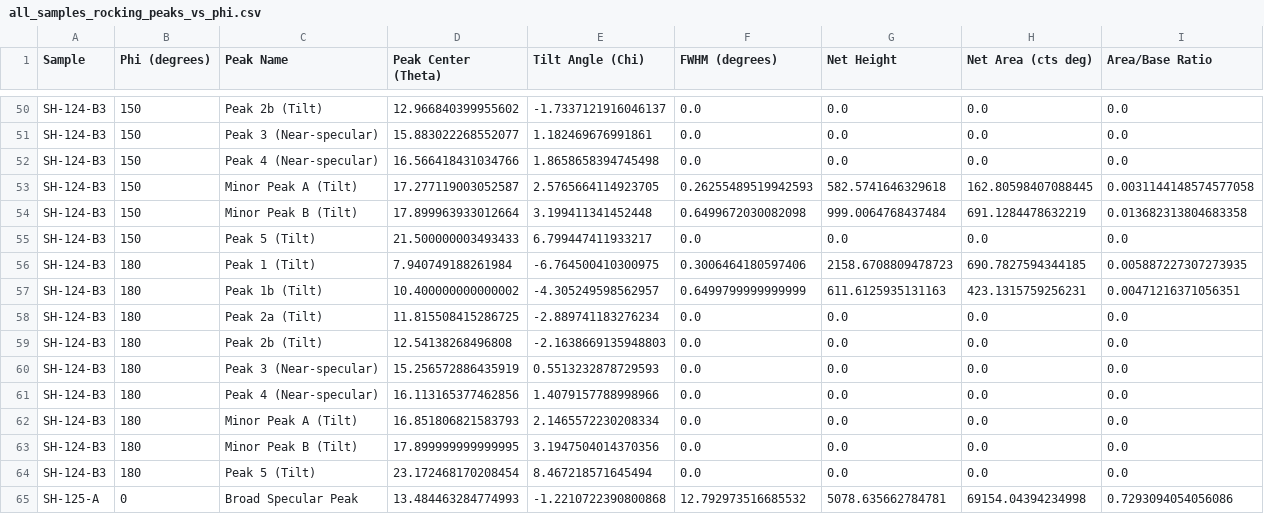
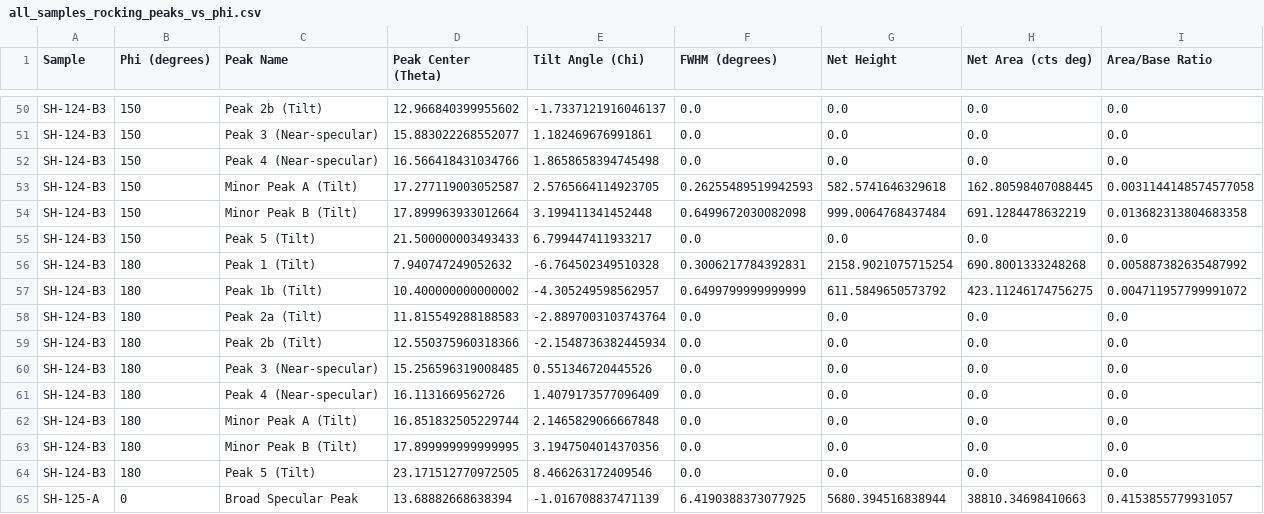
Before and after one commit to BAMresearch/caco3-thin-films, a CSV file: data/processed/Rocking_Curves/Reference/all_samples_rocking_peaks_vs_phi.csv, drawn as a sheet; only a part is shown, gaps mark what is left out; the diff covers the shown part only.

```diff
--- a/data/processed/Rocking_Curves/Reference/all_samples_rocking_peaks_vs_phi.csv
+++ b/data/processed/Rocking_Curves/Reference/all_samples_rocking_peaks_vs_phi.csv
@@ -55,11 +55,11 @@ SH-124-B3,150,Minor Peak B (Tilt),17.899963933012664,3.199411341452448,0.6499672
 SH-124-B3,150,Peak 5 (Tilt),21.500000003493433,6.799447411933217,0.0,0.0,0.0,0.0
-SH-124-B3,180,Peak 1 (Tilt),7.940749188261984,-6.764500410300975,0.3006464180597406,2158.6708809478723,690.7827594344185,0.005887227307273935
-SH-124-B3,180,Peak 1b (Tilt),10.400000000000002,-4.305249598562957,0.6499799999999999,611.6125935131163,423.1315759256231,0.00471216371056351
-SH-124-B3,180,Peak 2a (Tilt),11.815508415286725,-2.889741183276234,0.0,0.0,0.0,0.0
-SH-124-B3,180,Peak 2b (Tilt),12.54138268496808,-2.1638669135948803,0.0,0.0,0.0,0.0
-SH-124-B3,180,Peak 3 (Near-specular),15.256572886435919,0.5513232878729593,0.0,0.0,0.0,0.0
-SH-124-B3,180,Peak 4 (Near-specular),16.113165377462856,1.4079157788998966,0.0,0.0,0.0,0.0
-SH-124-B3,180,Minor Peak A (Tilt),16.851806821583793,2.1465572230208334,0.0,0.0,0.0,0.0
+SH-124-B3,180,Peak 1 (Tilt),7.940747249052632,-6.764502349510328,0.3006217784392831,2158.9021075715254,690.8001333248268,0.005887382635487992
+SH-124-B3,180,Peak 1b (Tilt),10.400000000000002,-4.305249598562957,0.6499799999999999,611.5849650573792,423.11246174756275,0.004711957799991072
+SH-124-B3,180,Peak 2a (Tilt),11.815549288188583,-2.8897003103743764,0.0,0.0,0.0,0.0
+SH-124-B3,180,Peak 2b (Tilt),12.550375960318366,-2.1548736382445934,0.0,0.0,0.0,0.0
+SH-124-B3,180,Peak 3 (Near-specular),15.256596319008485,0.551346720445526,0.0,0.0,0.0,0.0
+SH-124-B3,180,Peak 4 (Near-specular),16.1131669562726,1.4079173577096409,0.0,0.0,0.0,0.0
+SH-124-B3,180,Minor Peak A (Tilt),16.851832505229744,2.1465829066667848,0.0,0.0,0.0,0.0
 SH-124-B3,180,Minor Peak B (Tilt),17.899999999999995,3.1947504014370356,0.0,0.0,0.0,0.0
-SH-124-B3,180,Peak 5 (Tilt),23.172468170208454,8.467218571645494,0.0,0.0,0.0,0.0
-SH-125-A,0,Broad Specular Peak,13.484463284774993,-1.2210722390800868,12.792973516685532,5078.635662784781,69154.04394234998,0.7293094054056086
+SH-124-B3,180,Peak 5 (Tilt),23.171512770972505,8.466263172409546,0.0,0.0,0.0,0.0
+SH-125-A,0,Broad Specular Peak,13.68882668638394,-1.016708837471139,6.4190388373077925,5680.394516838944,38810.34698410663,0.4153855779931057
```
Also changed, not shown: 128 edited cells elsewhere in this file, data/processed/Rocking_Curves/SH-124-B3/SH-124-B3_corrected_rocking_0.csv, data/processed/Rocking_Curves/SH-124-B3/SH-124-B3_corrected_rocking_120.csv, 39 other files.
